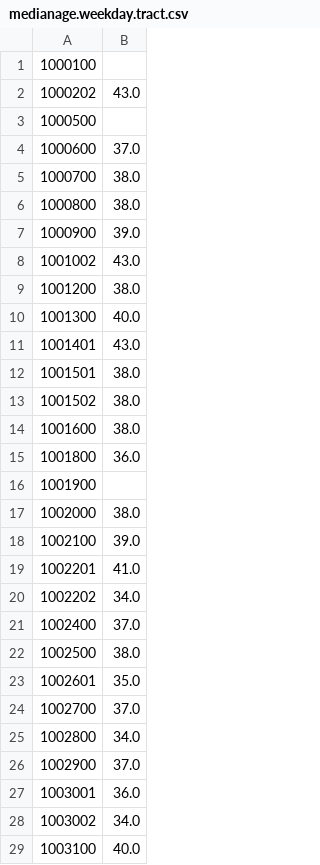
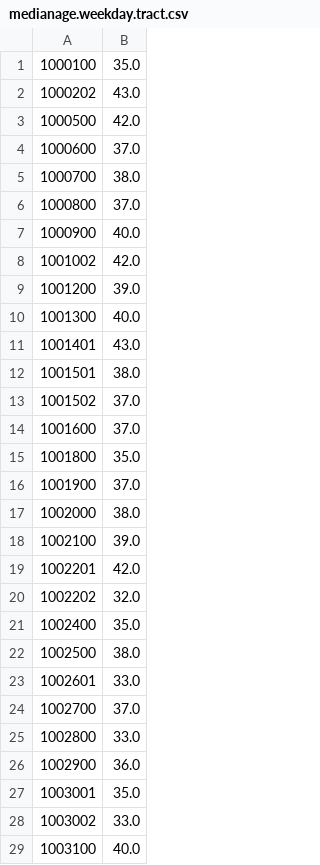
Before and after one commit to sirpthatch/sirpthatch.github.io, a CSV file: data/citibikes/daypart_analysis/medianage.weekday.tract.csv, drawn as a sheet; only a part is shown; the diff covers the shown part only.

```diff
--- a/data/citibikes/daypart_analysis/medianage.weekday.tract.csv
+++ b/data/citibikes/daypart_analysis/medianage.weekday.tract.csv
@@ -1,10 +1,10 @@
-1000100,
+1000100,35.0
 1000202,43.0
-1000500,
+1000500,42.0
 1000600,37.0
 1000700,38.0
-1000800,38.0
-1000900,39.0
-1001002,43.0
-1001200,38.0
+1000800,37.0
+1000900,40.0
+1001002,42.0
+1001200,39.0
 1001300,40.0
@@ -12,18 +12,18 @@
 1001501,38.0
-1001502,38.0
-1001600,38.0
-1001800,36.0
-1001900,
+1001502,37.0
+1001600,37.0
+1001800,35.0
+1001900,37.0
 1002000,38.0
 1002100,39.0
-1002201,41.0
-1002202,34.0
-1002400,37.0
+1002201,42.0
+1002202,32.0
+1002400,35.0
 1002500,38.0
-1002601,35.0
+1002601,33.0
 1002700,37.0
-1002800,34.0
-1002900,37.0
-1003001,36.0
-1003002,34.0
+1002800,33.0
+1002900,36.0
+1003001,35.0
+1003002,33.0
 1003100,40.0
```
Also changed, not shown: 154 edited cells elsewhere in this file, data/citibikes/daypart_analysis/date_to_median_age.csv, data/citibikes/daypart_analysis/medianage.tract.csv, 15 other files.
